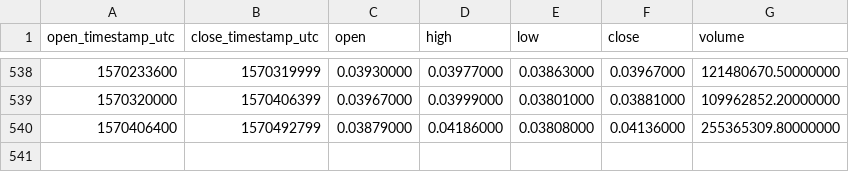
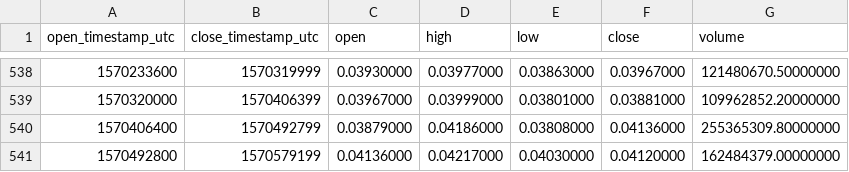
Before and after one commit to cryptobigbro/binance-ADAUSDT, a CSV file: binance-ADAUSDT-1d.csv, drawn as a sheet; only a part is shown, gaps mark what is left out; the diff names each change by its address in the sheet, - before the commit and + after, or states it on an @@ line.

Commit message:
Update OHLCV data.

```diff
--- a/binance-ADAUSDT-1d.csv
+++ b/binance-ADAUSDT-1d.csv
+row 541: 1570492800 | 1570579199 | 0.04136000 | 0.04217000 | 0.04030000 | 0.04120000 | 162484379.00000000
```
Also changed, not shown: 1 other file.
